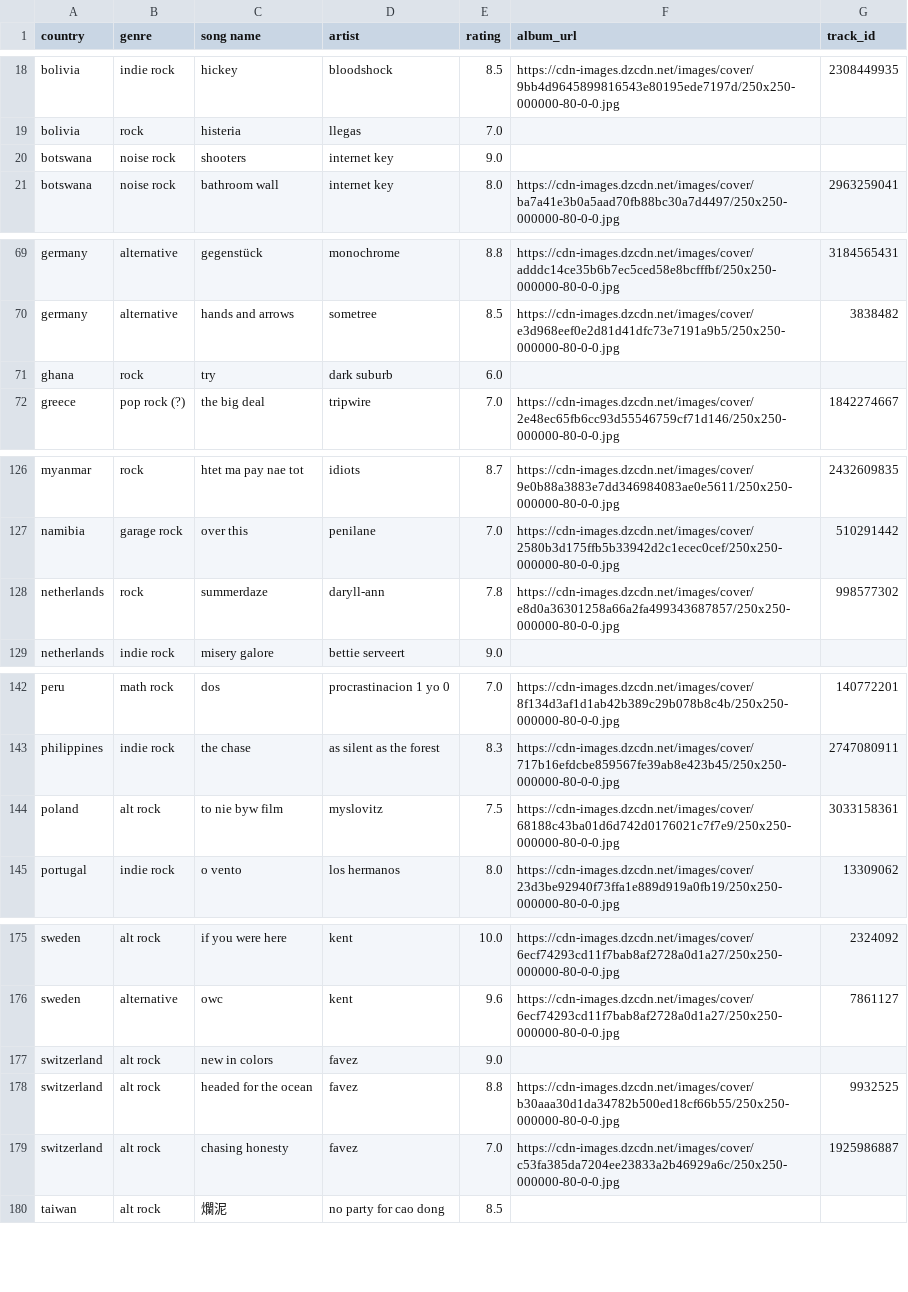
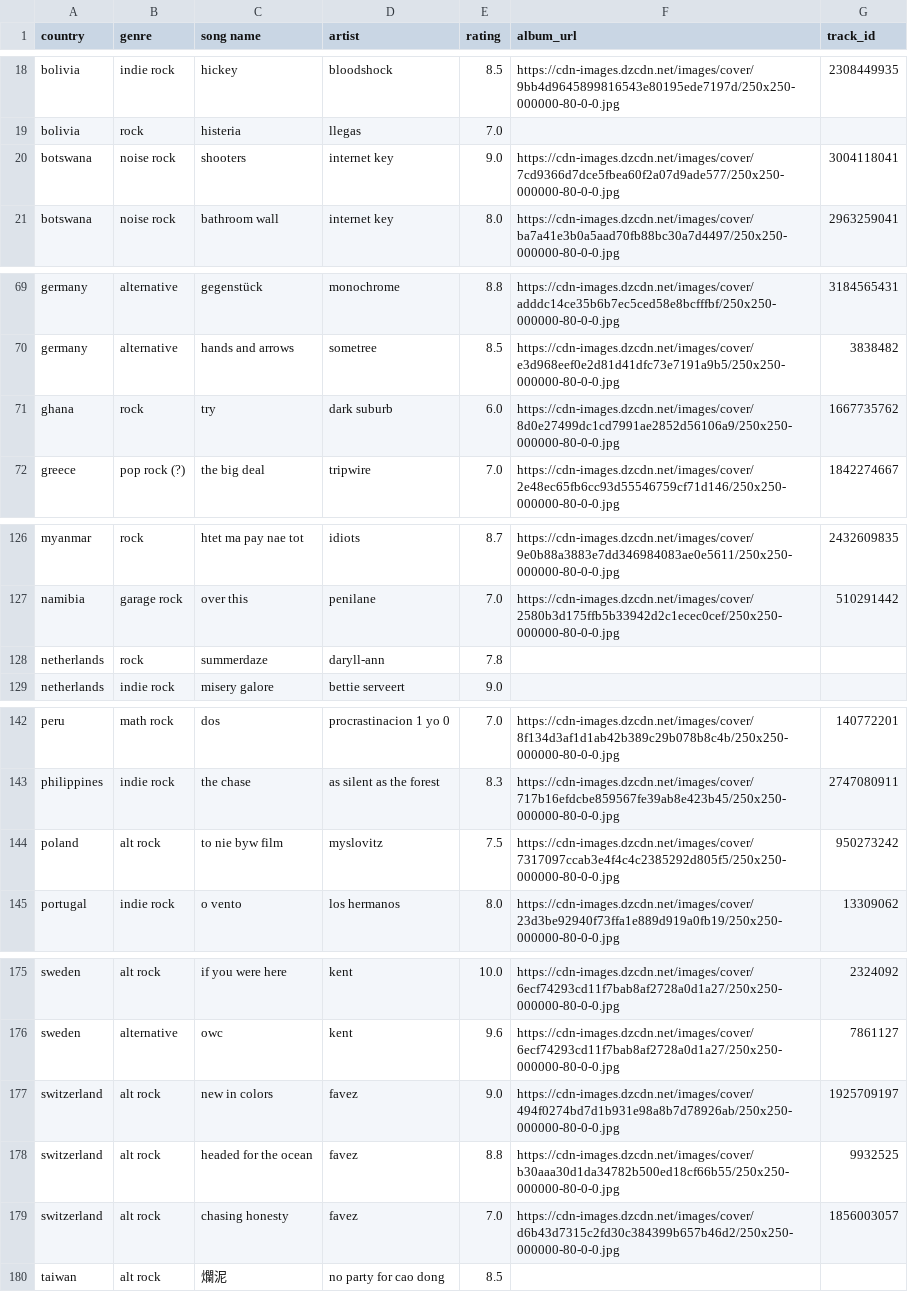
Before and after one commit to saladchalice/Alt-Around-the-World, a CSV file: data/lnos2.csv, drawn as a sheet; only a part is shown, gaps mark what is left out; the diff covers the shown part only.

```diff
--- a/data/lnos2.csv
+++ b/data/lnos2.csv
@@ -19,3 +19,3 @@ bolivia,indie rock,hickey,bloodshock,8.5,https://cdn-images.dzcdn.net/images/cov
 bolivia,rock,histeria,llegas,7.0,,
-botswana,noise rock,shooters,internet key,9.0,,
+botswana,noise rock,shooters,internet key,9.0,https://cdn-images.dzcdn.net/images/cover/7cd9366d7dce5fbea60f2a07d9ade577/250x250-000000-80-0-0.jpg,3004118041
 botswana,noise rock,bathroom wall,internet key,8.0,https://cdn-images.dzcdn.net/images/cover/ba7a41e3b0a5aad70fb88bc30a7d4497/250x250-000000-80-0-0.jpg,2963259041
@@ -70,3 +70,3 @@ germany,alternative,gegenstück,monochrome,8.8,https://cdn-images.dzcdn.net/imag
 germany,alternative,hands and arrows,sometree,8.5,https://cdn-images.dzcdn.net/images/cover/e3d968eef0e2d81d41dfc73e7191a9b5/250x250-000000-80-0-0.jpg,3838482
-ghana,rock,try,dark suburb,6.0,,
+ghana,rock,try,dark suburb,6.0,https://cdn-images.dzcdn.net/images/cover/8d0e27499dc1cd7991ae2852d56106a9/250x250-000000-80-0-0.jpg,1667735762
 greece,pop rock (?) ,the big deal,tripwire,7.0,https://cdn-images.dzcdn.net/images/cover/2e48ec65fb6cc93d55546759cf71d146/250x250-000000-80-0-0.jpg,1842274667
@@ -127,3 +127,3 @@ myanmar,rock,htet ma pay nae tot,idiots,8.7,https://cdn-images.dzcdn.net/images/
 namibia,garage rock,over this,penilane,7.0,https://cdn-images.dzcdn.net/images/cover/2580b3d175ffb5b33942d2c1ecec0cef/250x250-000000-80-0-0.jpg,510291442
-netherlands,rock,summerdaze,daryll-ann,7.8,https://cdn-images.dzcdn.net/images/cover/e8d0a36301258a66a2fa499343687857/250x250-000000-80-0-0.jpg,998577302
+netherlands,rock,summerdaze,daryll-ann,7.8,,
 netherlands,indie rock,misery galore,bettie serveert,9.0,,
@@ -143,3 +143,3 @@ peru,math rock,dos,procrastinacion 1 yo 0,7.0,https://cdn-images.dzcdn.net/image
 philippines,indie rock,the chase,as silent as the forest,8.3,https://cdn-images.dzcdn.net/images/cover/717b16efdcbe859567fe39ab8e423b45/250x250-000000-80-0-0.jpg,2747080911
-poland,alt rock,to nie byw film,myslovitz,7.5,https://cdn-images.dzcdn.net/images/cover/68188c43ba01d6d742d0176021c7f7e9/250x250-000000-80-0-0.jpg,3033158361
+poland,alt rock,to nie byw film,myslovitz,7.5,https://cdn-images.dzcdn.net/images/cover/7317097ccab3e4f4c4c2385292d805f5/250x250-000000-80-0-0.jpg,950273242
 portugal,indie rock,o vento,los hermanos,8.0,https://cdn-images.dzcdn.net/images/cover/23d3be92940f73ffa1e889d919a0fb19/250x250-000000-80-0-0.jpg,13309062
@@ -176,5 +176,5 @@ sweden,alt rock,if you were here,kent,10.0,https://cdn-images.dzcdn.net/images/c
 sweden,alternative,owc,kent,9.6,https://cdn-images.dzcdn.net/images/cover/6ecf74293cd11f7bab8af2728a0d1a27/250x250-000000-80-0-0.jpg,7861127
-switzerland,alt rock,new in colors,favez,9.0,,
+switzerland,alt rock,new in colors,favez,9.0,https://cdn-images.dzcdn.net/images/cover/494f0274bd7d1b931e98a8b7d78926ab/250x250-000000-80-0-0.jpg,1925709197
 switzerland,alt rock,headed for the ocean,favez,8.8,https://cdn-images.dzcdn.net/images/cover/b30aaa30d1da34782b500ed18cf66b55/250x250-000000-80-0-0.jpg,9932525
-switzerland,alt rock,chasing honesty,favez,7.0,https://cdn-images.dzcdn.net/images/cover/c53fa385da7204ee23833a2b46929a6c/250x250-000000-80-0-0.jpg,1925986887
+switzerland,alt rock,chasing honesty,favez,7.0,https://cdn-images.dzcdn.net/images/cover/d6b43d7315c2fd30c384399b657b46d2/250x250-000000-80-0-0.jpg,1856003057
 taiwan,alt rock,爛泥,no party for cao dong,8.5,,
```
Also changed, not shown: 3 edited cells elsewhere in this file, 1 other file.
